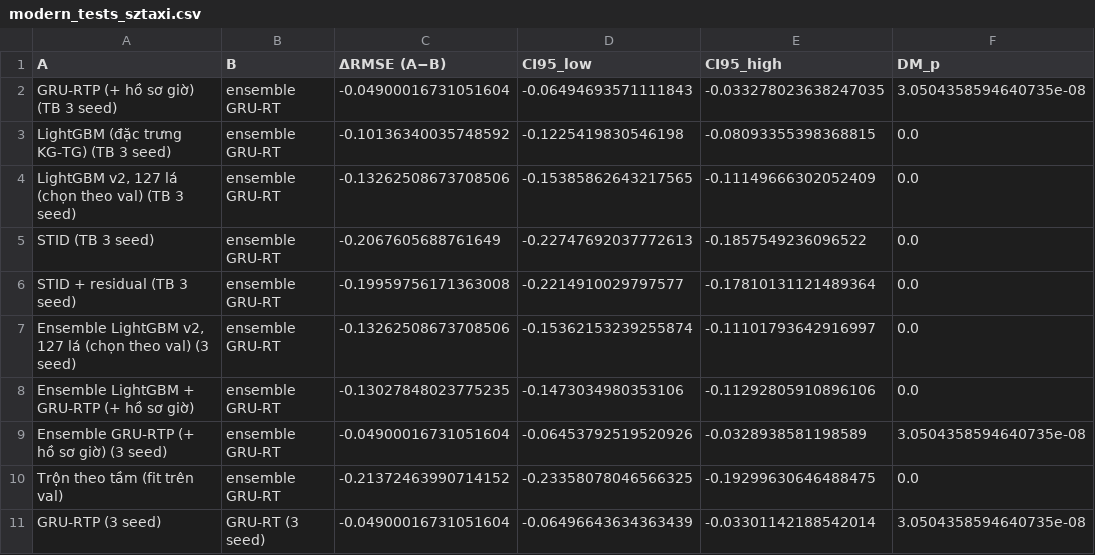
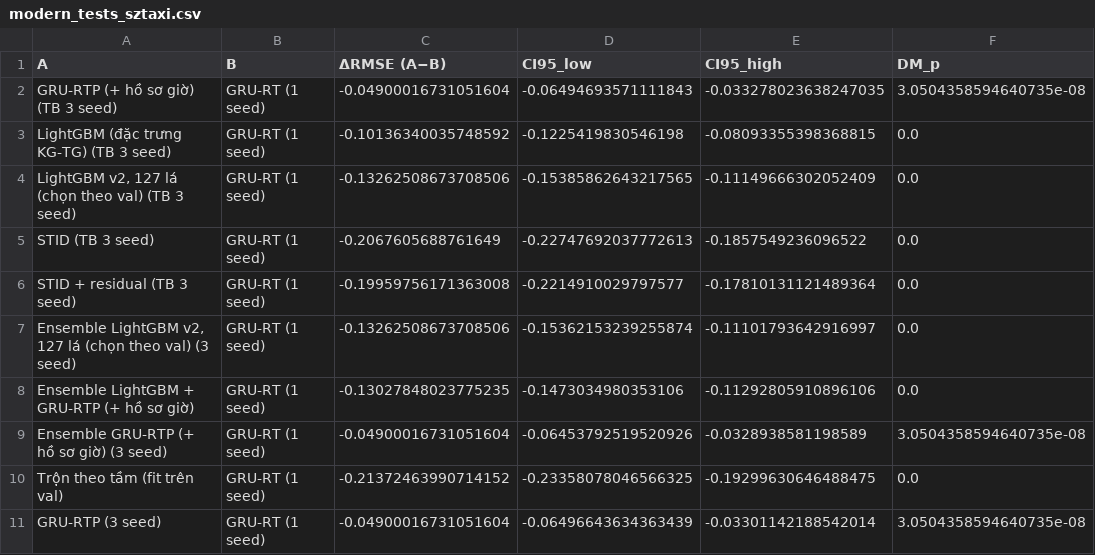
Before and after one commit to huynhquocthang1805/Datamining-Btl, a CSV file: reports/tables/modern_tests_sztaxi.csv, drawn as a sheet.

```diff
--- a/reports/tables/modern_tests_sztaxi.csv
+++ b/reports/tables/modern_tests_sztaxi.csv
@@ -1,11 +1,11 @@
 A,B,ΔRMSE (A−B),CI95_low,CI95_high,DM_p
-GRU-RTP (+ hồ sơ giờ) (TB 3 seed),ensemble GRU-RT,-0.04900016731051604,-0.06494693571111843,-0.033278023638247035,3.0504358594640735e-08
-LightGBM (đặc trưng KG-TG) (TB 3 seed),ensemble GRU-RT,-0.10136340035748592,-0.1225419830546198,-0.08093355398368815,0.0
-"LightGBM v2, 127 lá (chọn theo val) (TB 3 seed)",ensemble GRU-RT,-0.13262508673708506,-0.15385862643217565,-0.11149666302052409,0.0
-STID (TB 3 seed),ensemble GRU-RT,-0.2067605688761649,-0.22747692037772613,-0.1857549236096522,0.0
-STID + residual (TB 3 seed),ensemble GRU-RT,-0.19959756171363008,-0.2214910029797577,-0.17810131121489364,0.0
-"Ensemble LightGBM v2, 127 lá (chọn theo val) (3 seed)",ensemble GRU-RT,-0.13262508673708506,-0.15362153239255874,-0.11101793642916997,0.0
-Ensemble LightGBM + GRU-RTP (+ hồ sơ giờ),ensemble GRU-RT,-0.13027848023775235,-0.1473034980353106,-0.11292805910896106,0.0
-Ensemble GRU-RTP (+ hồ sơ giờ) (3 seed),ensemble GRU-RT,-0.04900016731051604,-0.06453792519520926,-0.0328938581198589,3.0504358594640735e-08
-Trộn theo tầm (fit trên val),ensemble GRU-RT,-0.21372463990714152,-0.23358078046566325,-0.19299630646488475,0.0
-GRU-RTP (3 seed),GRU-RT (3 seed),-0.04900016731051604,-0.06496643634363439,-0.03301142188542014,3.0504358594640735e-08
+GRU-RTP (+ hồ sơ giờ) (TB 3 seed),GRU-RT (1 seed),-0.04900016731051604,-0.06494693571111843,-0.033278023638247035,3.0504358594640735e-08
+LightGBM (đặc trưng KG-TG) (TB 3 seed),GRU-RT (1 seed),-0.10136340035748592,-0.1225419830546198,-0.08093355398368815,0.0
+"LightGBM v2, 127 lá (chọn theo val) (TB 3 seed)",GRU-RT (1 seed),-0.13262508673708506,-0.15385862643217565,-0.11149666302052409,0.0
+STID (TB 3 seed),GRU-RT (1 seed),-0.2067605688761649,-0.22747692037772613,-0.1857549236096522,0.0
+STID + residual (TB 3 seed),GRU-RT (1 seed),-0.19959756171363008,-0.2214910029797577,-0.17810131121489364,0.0
+"Ensemble LightGBM v2, 127 lá (chọn theo val) (3 seed)",GRU-RT (1 seed),-0.13262508673708506,-0.15362153239255874,-0.11101793642916997,0.0
+Ensemble LightGBM + GRU-RTP (+ hồ sơ giờ),GRU-RT (1 seed),-0.13027848023775235,-0.1473034980353106,-0.11292805910896106,0.0
+Ensemble GRU-RTP (+ hồ sơ giờ) (3 seed),GRU-RT (1 seed),-0.04900016731051604,-0.06453792519520926,-0.0328938581198589,3.0504358594640735e-08
+Trộn theo tầm (fit trên val),GRU-RT (1 seed),-0.21372463990714152,-0.23358078046566325,-0.19299630646488475,0.0
+GRU-RTP (3 seed),GRU-RT (1 seed),-0.04900016731051604,-0.06496643634363439,-0.03301142188542014,3.0504358594640735e-08
```
Also changed, not shown: reports/tables/modern_gpu_summary_sztaxi.csv, reports/tables/modern_results_losloop.csv, 31 other files.
